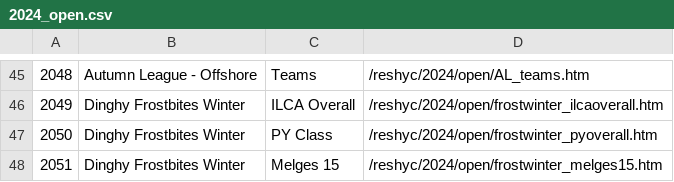
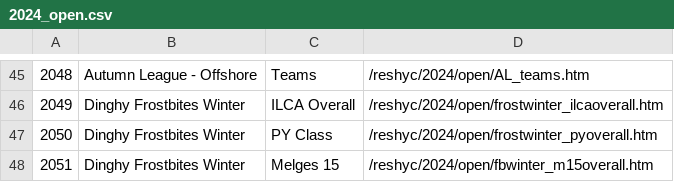
Before and after one commit to markmc/reshyc, a CSV file: backups/admin/2024_open.csv, drawn as a sheet; only a part is shown, gaps mark what is left out.

```diff
--- a/backups/admin/2024_open.csv
+++ b/backups/admin/2024_open.csv
@@ -47,2 +47,2 @@
 2050,Dinghy Frostbites Winter,PY Class,/reshyc/2024/open/frostwinter_pyoverall.htm
-2051,Dinghy Frostbites Winter,Melges 15,/reshyc/2024/open/frostwinter_melges15.htm
+2051,Dinghy Frostbites Winter,Melges 15,/reshyc/2024/open/fbwinter_m15overall.htm
```
